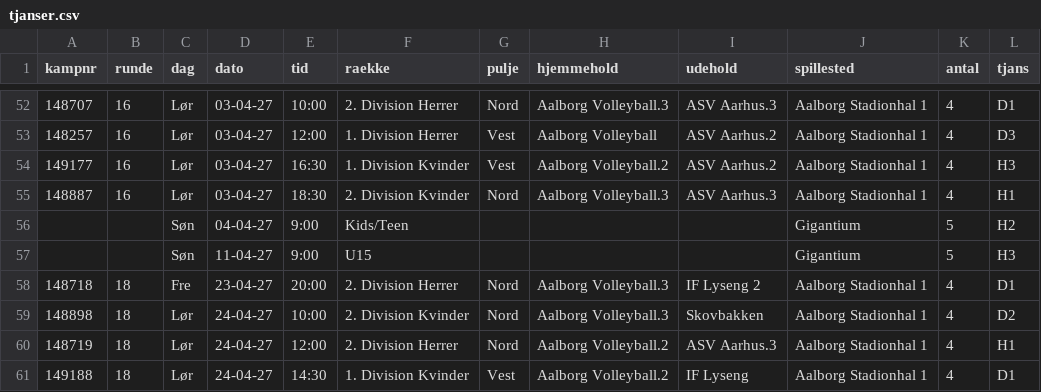
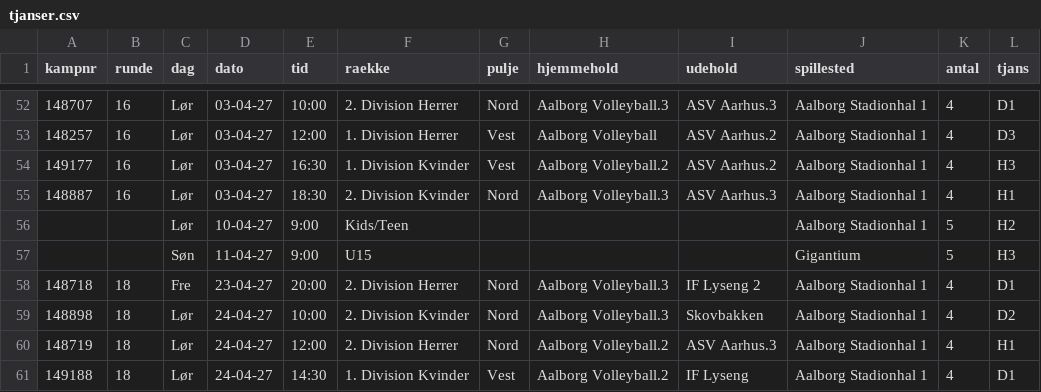
Before and after one commit to Brebnhi/Brebnhi.github.io, a CSV file: tjans/data/tjanser.csv, drawn as a sheet; only a part is shown, gaps mark what is left out.

Commit message:
Update tjanser.csv

```diff
--- a/tjans/data/tjanser.csv
+++ b/tjans/data/tjanser.csv
@@ -55,3 +55,3 @@ kampnr,runde,dag,dato,tid,raekke,pulje,hjemmehold,udehold,spillested,antal,tjans
 148887,16,Lør,03-04-27,18:30,2. Division Kvinder,Nord,Aalborg Volleyball.3,ASV Aarhus.3,Aalborg Stadionhal 1,4,H1
-,,Søn,04-04-27,9:00,Kids/Teen,,,,Gigantium,5,H2
+,,Lør,10-04-27,9:00,Kids/Teen,,,,Aalborg Stadionhal 1,5,H2
 ,,Søn,11-04-27,9:00,U15,,,,Gigantium,5,H3
```
